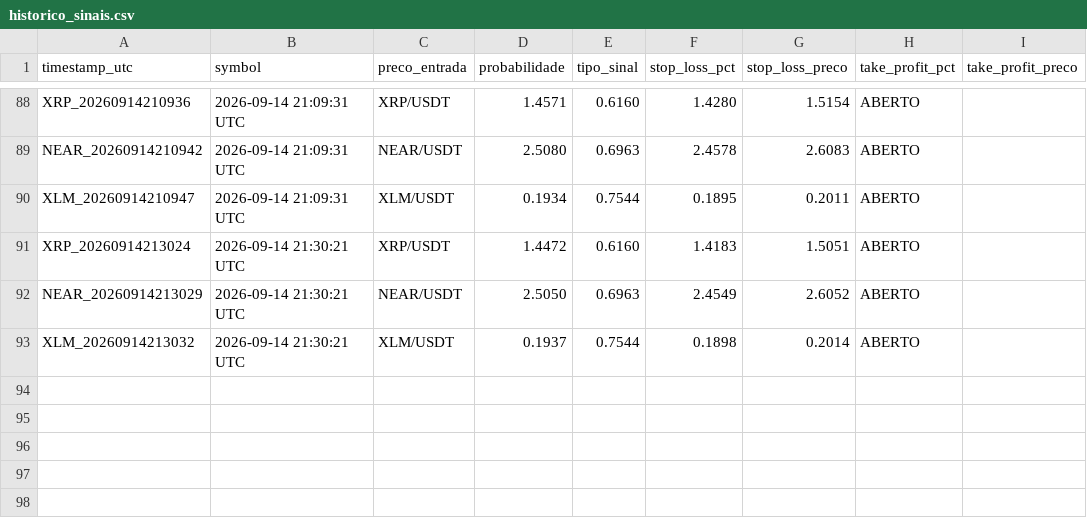
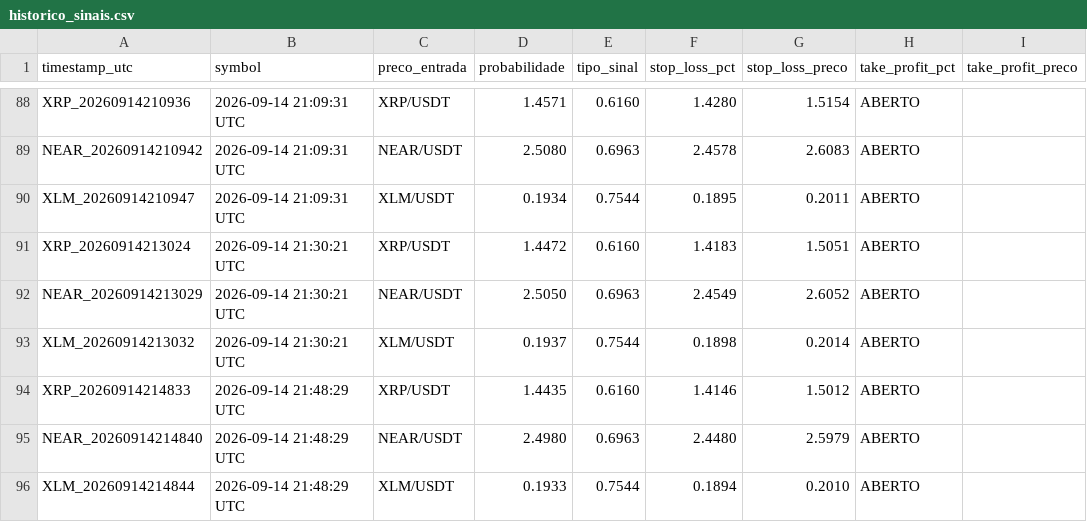
Before and after one commit to LucasRochaG/bot-cripto-ia, a CSV file: historico_sinais.csv, drawn as a sheet; only a part is shown, gaps mark what is left out.

```diff
--- a/historico_sinais.csv
+++ b/historico_sinais.csv
@@ -93 +93,4 @@ NEAR_20260914213029,2026-09-14 21:30:21 UTC,NEAR/USDT,2.5050,0.6963,2.4549,2.605
 XLM_20260914213032,2026-09-14 21:30:21 UTC,XLM/USDT,0.1937,0.7544,0.1898,0.2014,ABERTO,,,,
+XRP_20260914214833,2026-09-14 21:48:29 UTC,XRP/USDT,1.4435,0.6160,1.4146,1.5012,ABERTO,,,,
+NEAR_20260914214840,2026-09-14 21:48:29 UTC,NEAR/USDT,2.4980,0.6963,2.4480,2.5979,ABERTO,,,,
+XLM_20260914214844,2026-09-14 21:48:29 UTC,XLM/USDT,0.1933,0.7544,0.1894,0.2010,ABERTO,,,,
```
